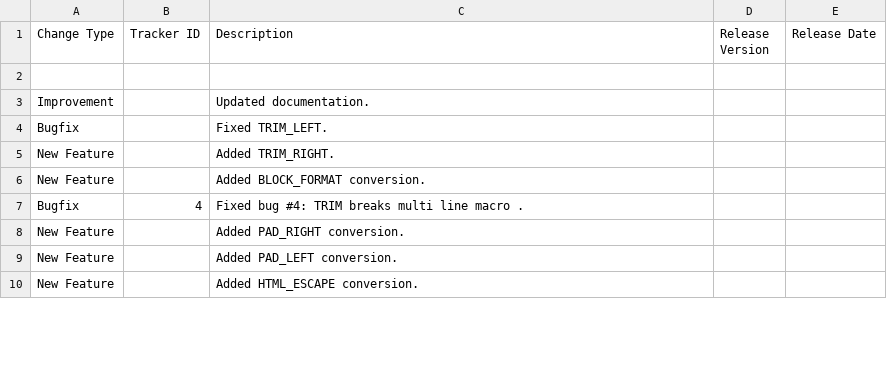
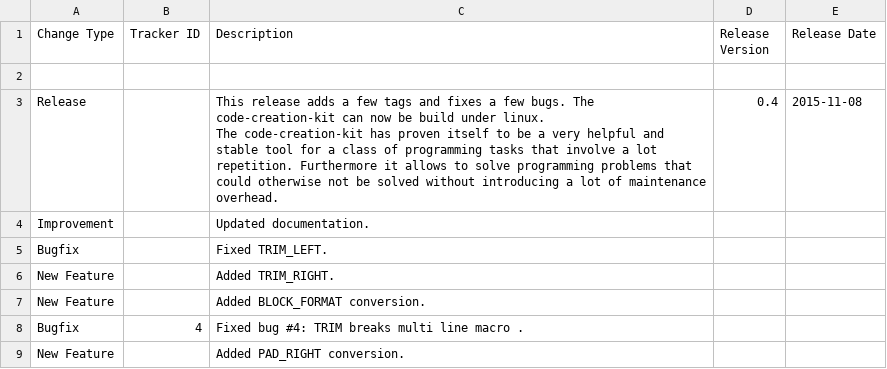
Before and after one commit to squeakycode/code-creation-kit, a CSV file: docsource/change_log.csv, drawn as a sheet; only a part is shown; the shorter side is filled out with more unchanged rows; ↵ is a line break in a cell; the diff names each change by its address in the sheet, - before the commit and + after, or states it on an @@ line.

Commit message:
added release entry for v0.4 to change log

```diff
--- a/docsource/change_log.csv
+++ b/docsource/change_log.csv
+row 3: Release |  | This release adds a few tags and fixes a few bugs. The code-creation-kit can now be build under linux. ↵ The code-creation-kit has proven itself to be a very helpful and stable tool for a class of programming tasks that involve a lot repetition. Furthermore it allows to solve programming problems that could otherwise not be solved without introducing a lot of maintenance overhead. | 0.4 | 2015-11-08
```
Also changed, not shown: 1 other file.
